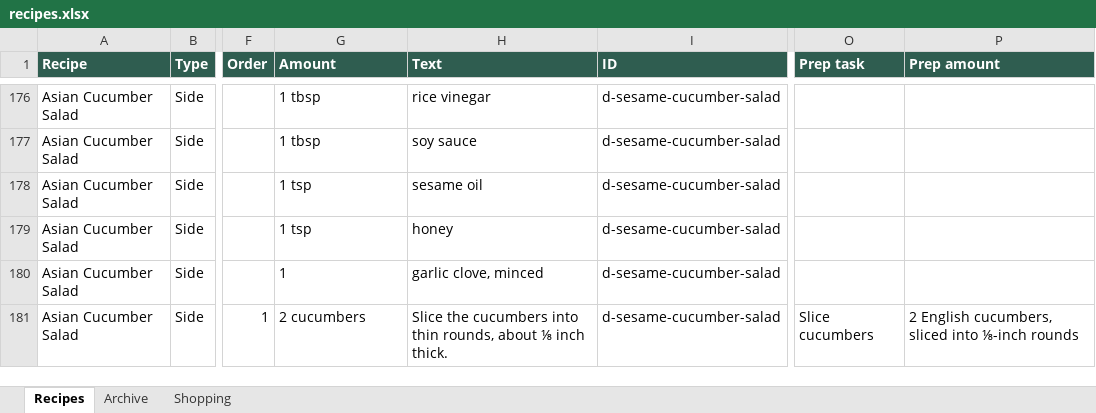
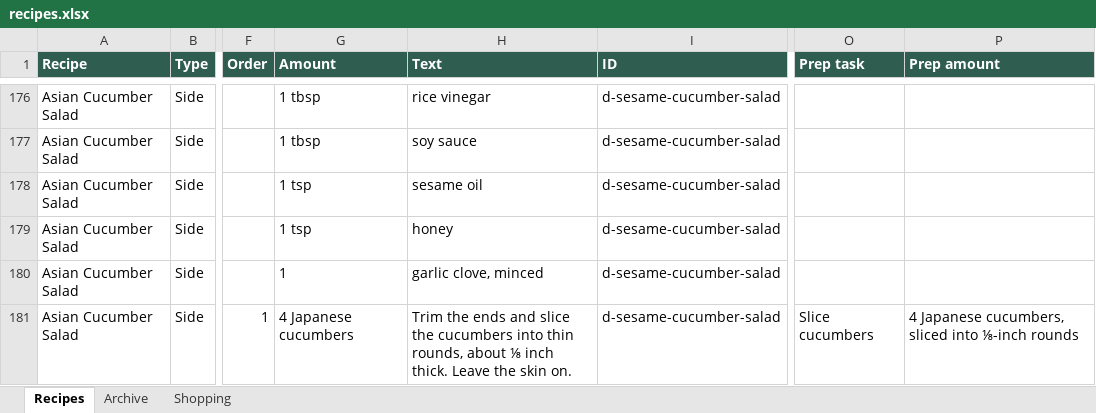
Before and after one commit to entquine/Recipes, an Excel workbook: recipes.xlsx, sheet Recipes, drawn as a sheet; only a part is shown, gaps mark what is left out; values as stored, in another font and other column widths than the file's, no borders; the diff covers the shown part only; the diff names each change by its address in the sheet, - before the commit and + after, or states it on an @@ line.

```diff
--- a/recipes.xlsx (sheet Recipes)
+++ b/recipes.xlsx (sheet Recipes)
-G181 (Amount): 2 cucumbers
+G181 (Amount): 4 Japanese cucumbers
-H181 (Text): Slice the cucumbers into thin rounds, about ⅛ inch thick.
+H181 (Text): Trim the ends and slice the cucumbers into thin rounds, about ⅛ inch thick. Leave the skin on.
-P181 (Prep amount): 2 English cucumbers, sliced…
+P181 (Prep amount): 4 Japanese cucumbers, sliced…
```
Also changed, not shown: 1 added row and 6 edited cells elsewhere in this sheet.
